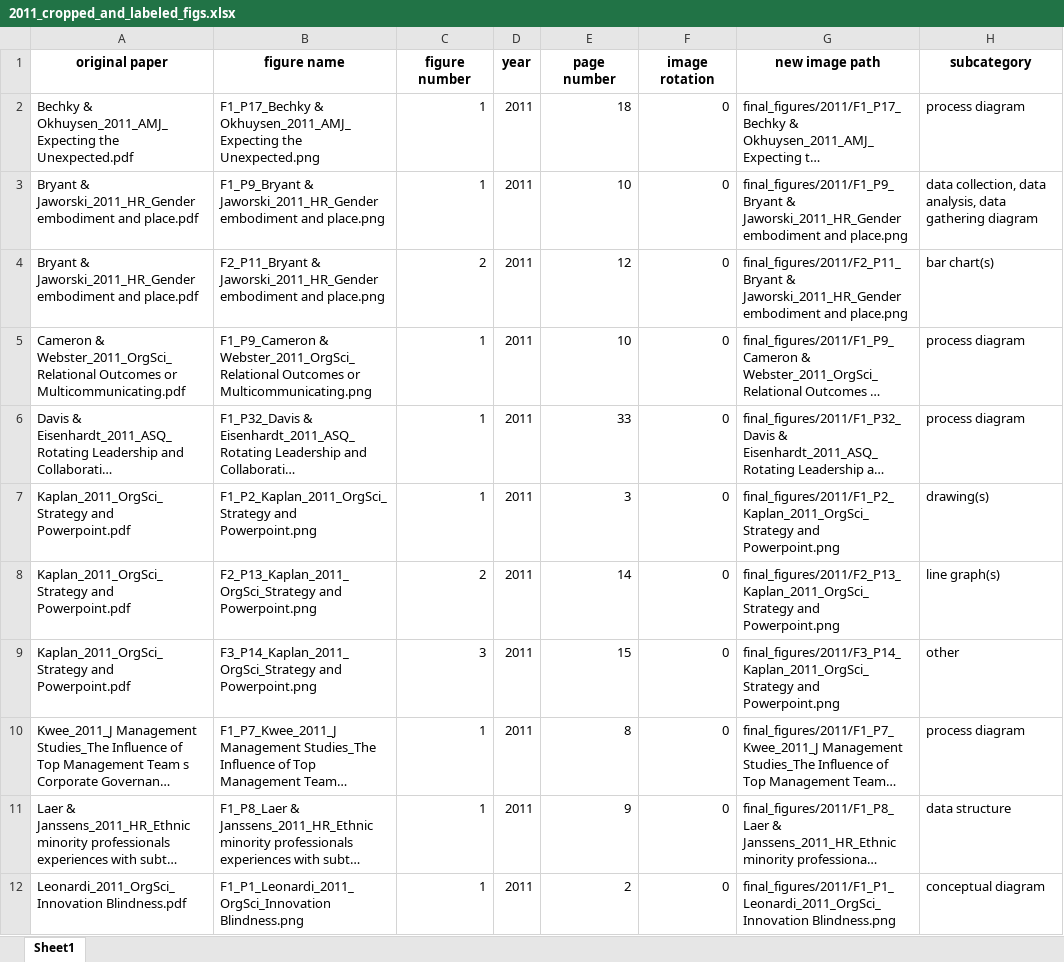
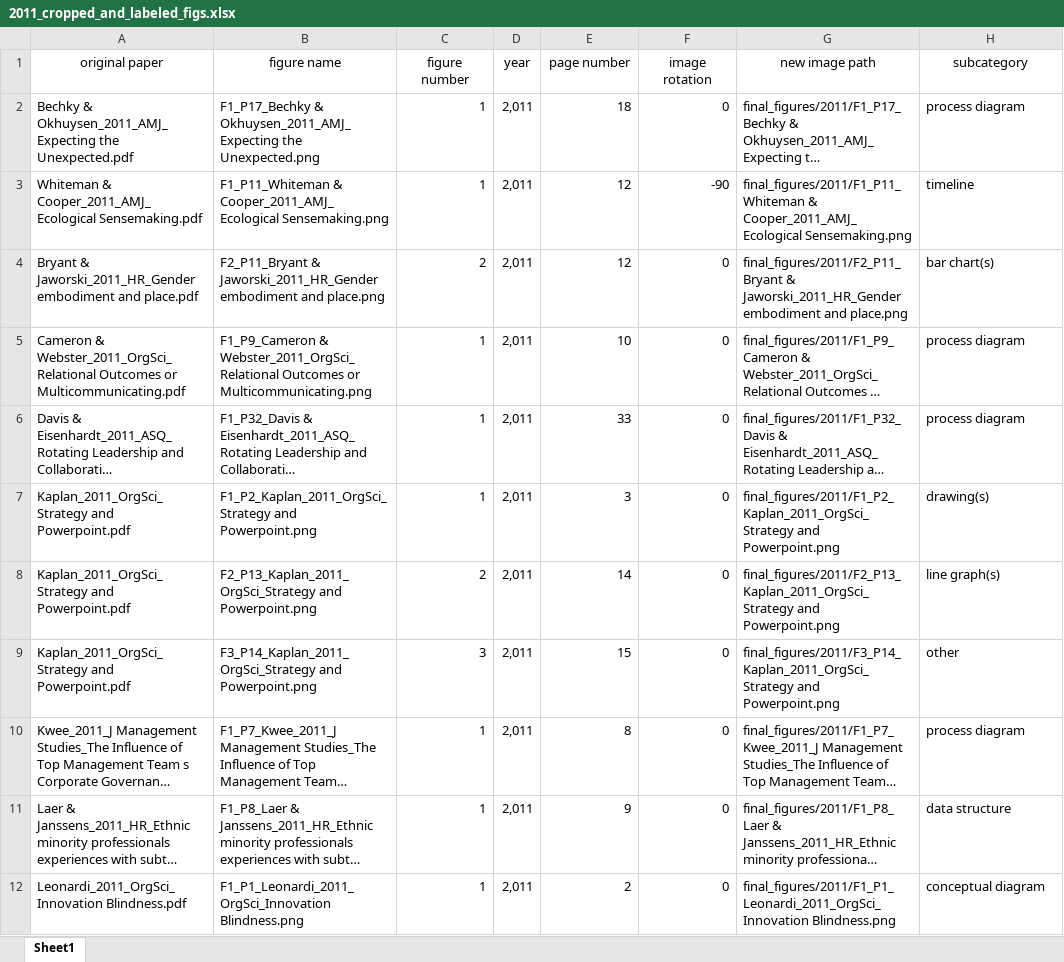
Before and after one commit to polyg314/figure_averaging, an Excel workbook: cropped_and_labeled_image_data/2011_cropped_and_labeled_figs.xlsx, sheet Sheet1, drawn as a sheet; only a part is shown; long unchanged cells end in …; values as stored, in another font and other column widths than the file's, no borders; removed rows and columns are numbered as before the commit, all else as after; the diff covers the shown part only; the diff names each change by its address in the sheet, - before the commit and + after, or states it on an @@ line.

Commit message:
thru 2015 diagram relabling

```diff
--- a/cropped_and_labeled_image_data/2011_cropped_and_labeled_figs.xlsx (sheet Sheet1)
+++ b/cropped_and_labeled_image_data/2011_cropped_and_labeled_figs.xlsx (sheet Sheet1)
-A1:H1 bold: on
+A1:H1 bold: off
-D2 (year): 2011
+D2 (year): 2,011
-row 3: Bryant & Jaworski_2011_HR_Gender embodiment and place.pdf | F1_P9_Bryant & Jaworski_2011_HR_Gender embodiment and place.png | 1 | 2011 | 10 | 0 | final_figures/2011/F1_P9_Bryant & Jaworski_2011_HR_Gender embodiment and place.png | data collection, data analysis, data gathering diagram
+row 3: Whiteman & Cooper_2011_AMJ_Ecological Sensemaking.pdf | F1_P11_Whiteman & Cooper_2011_AMJ_Ecological Sensemaking.png | 1 | 2,011 | 12 | -90 | final_figures/2011/F1_P11_Whiteman & Cooper_2011_AMJ_Ecological Sensemaking.png | timeline
-D4:D12 (year): 2011
+D4:D12 (year): 2,011
```
Also changed, not shown: 1 removed row and 11 edited cells elsewhere in this sheet, diagram_data/2004_diagram_data.xlsx, diagram_data/2007_diagram_data.xlsx, 10 other files.
